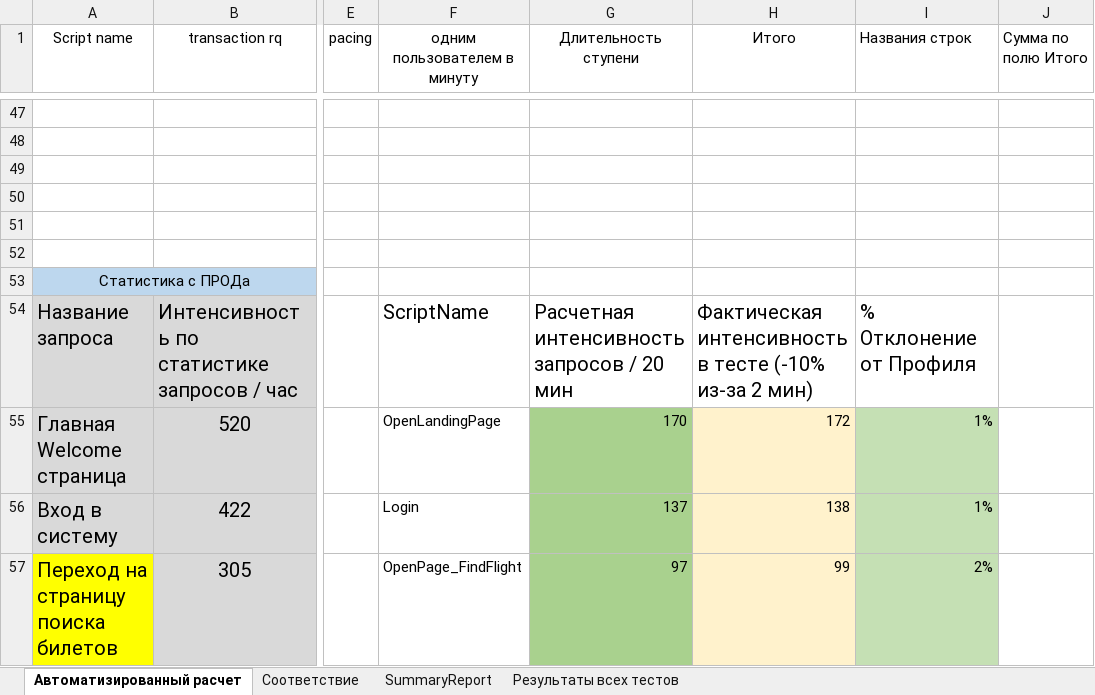
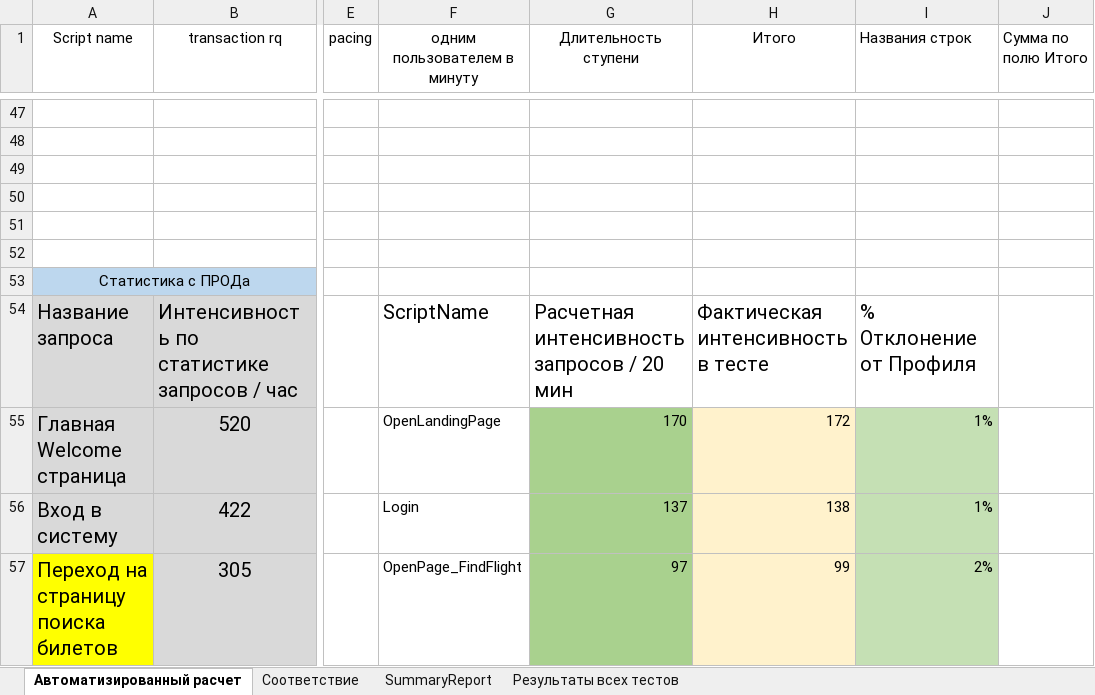
Before and after one commit to Dev1ze/LoadRunner-Scripts, an Excel workbook: Документы/WebTours_Профиль.xlsx, sheet Автоматизированный расчет, drawn as a sheet; only a part is shown, gaps mark what is left out; values as stored, in another font and other column widths than the file's, no borders; the diff names each change by its address in the sheet, - before the commit and + after, or states it on an @@ line.

Commit message:
изменение Excel файла

```diff
--- a/Документы/WebTours_Профиль.xlsx (sheet Автоматизированный расчет)
+++ b/Документы/WebTours_Профиль.xlsx (sheet Автоматизированный расчет)
-H54 (Итого): Фактическая интенсивность в тесте (-10% из-за 2 мин)
+H54 (Итого): Фактическая интенсивность в тесте
```
